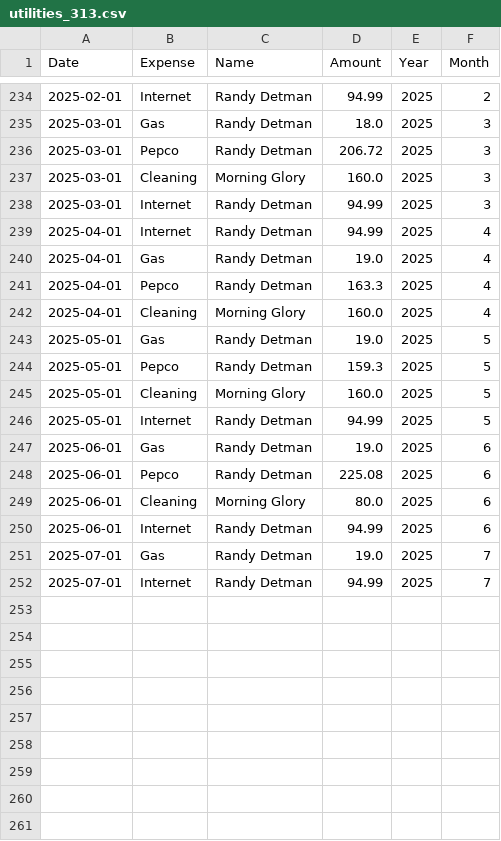
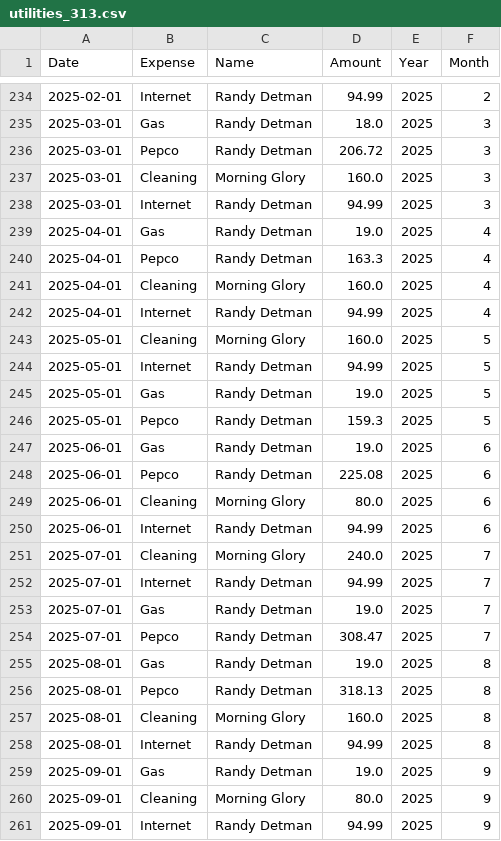
Before and after one commit to johbry17/utilities-313, a CSV file: resources/utilities_313.csv, drawn as a sheet; only a part is shown, gaps mark what is left out; the diff covers the shown part only.

```diff
--- a/resources/utilities_313.csv
+++ b/resources/utilities_313.csv
@@ -238,3 +238,2 @@ Date,Expense,Name,Amount,Year,Month
 2025-03-01,Internet,Randy Detman,94.99,2025,3
-2025-04-01,Internet,Randy Detman,94.99,2025,4
 2025-04-01,Gas,Randy Detman,19.0,2025,4
@@ -242,6 +241,7 @@ Date,Expense,Name,Amount,Year,Month
 2025-04-01,Cleaning,Morning Glory,160.0,2025,4
+2025-04-01,Internet,Randy Detman,94.99,2025,4
+2025-05-01,Cleaning,Morning Glory,160.0,2025,5
+2025-05-01,Internet,Randy Detman,94.99,2025,5
 2025-05-01,Gas,Randy Detman,19.0,2025,5
 2025-05-01,Pepco,Randy Detman,159.3,2025,5
-2025-05-01,Cleaning,Morning Glory,160.0,2025,5
-2025-05-01,Internet,Randy Detman,94.99,2025,5
 2025-06-01,Gas,Randy Detman,19.0,2025,6
@@ -250,3 +250,12 @@ Date,Expense,Name,Amount,Year,Month
 2025-06-01,Internet,Randy Detman,94.99,2025,6
+2025-07-01,Cleaning,Morning Glory,240.0,2025,7
+2025-07-01,Internet,Randy Detman,94.99,2025,7
 2025-07-01,Gas,Randy Detman,19.0,2025,7
-2025-07-01,Internet,Randy Detman,94.99,2025,7
+2025-07-01,Pepco,Randy Detman,308.47,2025,7
+2025-08-01,Gas,Randy Detman,19.0,2025,8
+2025-08-01,Pepco,Randy Detman,318.13,2025,8
+2025-08-01,Cleaning,Morning Glory,160.0,2025,8
+2025-08-01,Internet,Randy Detman,94.99,2025,8
+2025-09-01,Gas,Randy Detman,19.0,2025,9
+2025-09-01,Cleaning,Morning Glory,80.0,2025,9
+2025-09-01,Internet,Randy Detman,94.99,2025,9
```
Also changed, not shown: 67 moved rows elsewhere in this file, 6 other files.
